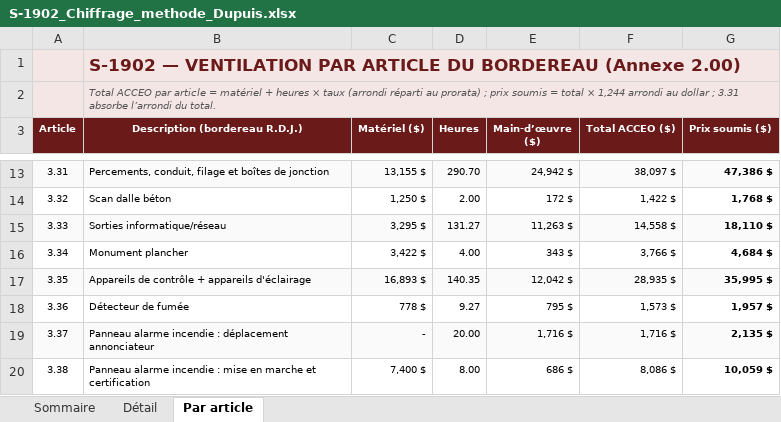
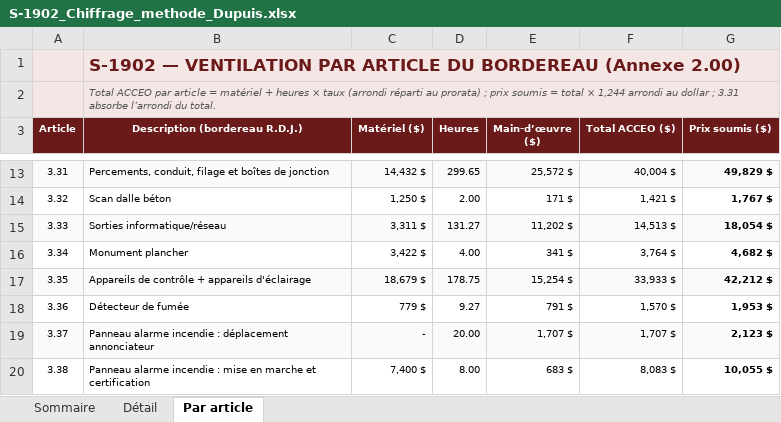
Before and after one commit to fvegiard/dr-estimation-ia, an Excel workbook: dossiers/S-1902/soumission/S-1902_Chiffrage_methode_Dupuis.xlsx, sheet Par article, drawn as a sheet; only a part is shown, gaps mark what is left out; values as stored, in another font and other column widths than the file's, no borders; charts and pictures not drawn; the diff covers the shown part only; the diff names each change by its address in the sheet, - before the commit and + after, or states it on an @@ line.

```diff
--- a/dossiers/S-1902/soumission/S-1902_Chiffrage_methode_Dupuis.xlsx (sheet Par article)
+++ b/dossiers/S-1902/soumission/S-1902_Chiffrage_methode_Dupuis.xlsx (sheet Par article)
-C13 (Matériel ($)): 13,155 $
+C13 (Matériel ($)): 14,432 $
-D13 (Heures): 290.70
+D13 (Heures): 299.65
-E13 (Main-d’œuvre ($)): 24,942 $
+E13 (Main-d’œuvre ($)): 25,572 $
-F13 (Total ACCEO ($)): 38,097 $
+F13 (Total ACCEO ($)): 40,004 $
-G13 (Prix soumis ($)): 47,386 $
+G13 (Prix soumis ($)): 49,829 $
-E14 (Main-d’œuvre ($)): 172 $
+E14 (Main-d’œuvre ($)): 171 $
-F14 (Total ACCEO ($)): 1,422 $
+F14 (Total ACCEO ($)): 1,421 $
-G14 (Prix soumis ($)): 1,768 $
+G14 (Prix soumis ($)): 1,767 $
-C15 (Matériel ($)): 3,295 $
+C15 (Matériel ($)): 3,311 $
-E15 (Main-d’œuvre ($)): 11,263 $
+E15 (Main-d’œuvre ($)): 11,202 $
-F15 (Total ACCEO ($)): 14,558 $
+F15 (Total ACCEO ($)): 14,513 $
-G15 (Prix soumis ($)): 18,110 $
+G15 (Prix soumis ($)): 18,054 $
-E16 (Main-d’œuvre ($)): 343 $
+E16 (Main-d’œuvre ($)): 341 $
-F16 (Total ACCEO ($)): 3,766 $
+F16 (Total ACCEO ($)): 3,764 $
-G16 (Prix soumis ($)): 4,684 $
+G16 (Prix soumis ($)): 4,682 $
-C17 (Matériel ($)): 16,893 $
+C17 (Matériel ($)): 18,679 $
-D17 (Heures): 140.35
+D17 (Heures): 178.75
-E17 (Main-d’œuvre ($)): 12,042 $
+E17 (Main-d’œuvre ($)): 15,254 $
-F17 (Total ACCEO ($)): 28,935 $
+F17 (Total ACCEO ($)): 33,933 $
-G17 (Prix soumis ($)): 35,995 $
+G17 (Prix soumis ($)): 42,212 $
-C18 (Matériel ($)): 778 $
+C18 (Matériel ($)): 779 $
-E18 (Main-d’œuvre ($)): 795 $
+E18 (Main-d’œuvre ($)): 791 $
-F18 (Total ACCEO ($)): 1,573 $
+F18 (Total ACCEO ($)): 1,570 $
-G18 (Prix soumis ($)): 1,957 $
+G18 (Prix soumis ($)): 1,953 $
-E19 (Main-d’œuvre ($)): 1,716 $
+E19 (Main-d’œuvre ($)): 1,707 $
-F19 (Total ACCEO ($)): 1,716 $
+F19 (Total ACCEO ($)): 1,707 $
-G19 (Prix soumis ($)): 2,135 $
+G19 (Prix soumis ($)): 2,123 $
-E20 (Main-d’œuvre ($)): 686 $
+E20 (Main-d’œuvre ($)): 683 $
-F20 (Total ACCEO ($)): 8,086 $
+F20 (Total ACCEO ($)): 8,083 $
-G20 (Prix soumis ($)): 10,059 $
+G20 (Prix soumis ($)): 10,055 $
```
Also changed, not shown: 4 added rows, 4 removed rows and 33 edited cells elsewhere in this sheet, sheet Sommaire, sheet Détail, formulas that keep their value, 10 other files.
